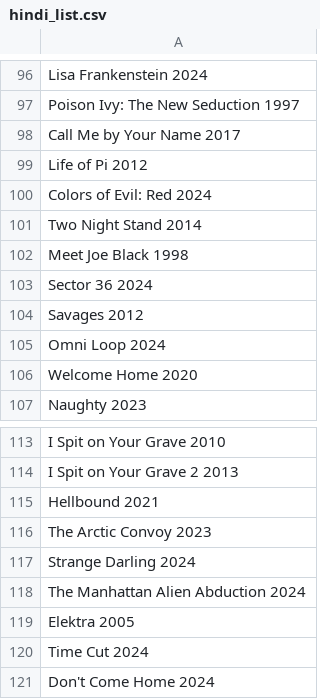
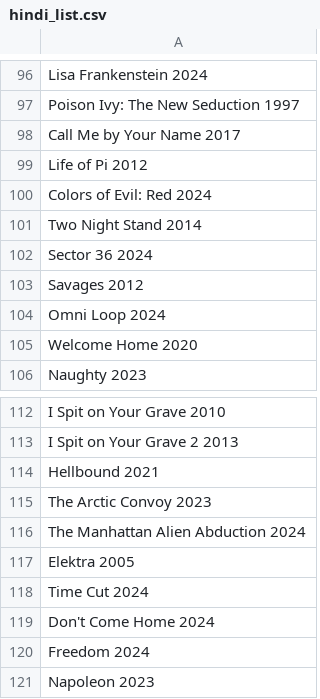
Before and after one commit to RohitSingh107/justwatch-spider, a CSV file: hindi_list.csv, drawn as a sheet; only a part is shown, gaps mark what is left out; the shorter side is filled out with more unchanged rows.

```diff
--- a/hindi_list.csv
+++ b/hindi_list.csv
@@ -101,3 +101,2 @@ Colors of Evil: Red 2024
 Two Night Stand 2014
-Meet Joe Black 1998
 Sector 36 2024
@@ -116,3 +115,2 @@ Hellbound 2021
 The Arctic Convoy 2023
-Strange Darling 2024
 The Manhattan Alien Abduction 2024
```
Also changed, not shown: scrape_spider.csv, sorting_spider.csv, 6 other files.
